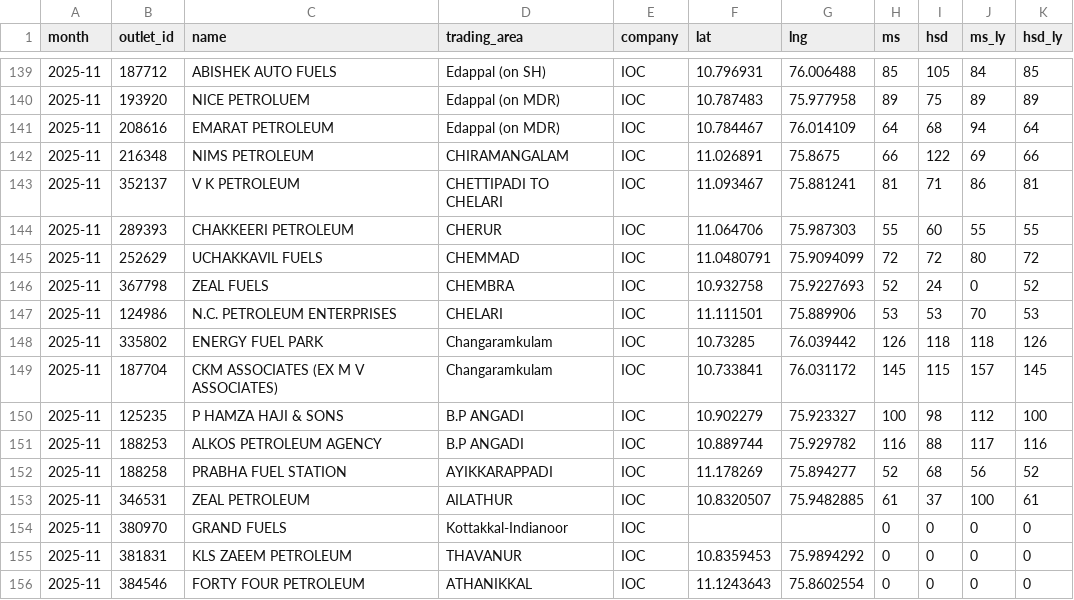
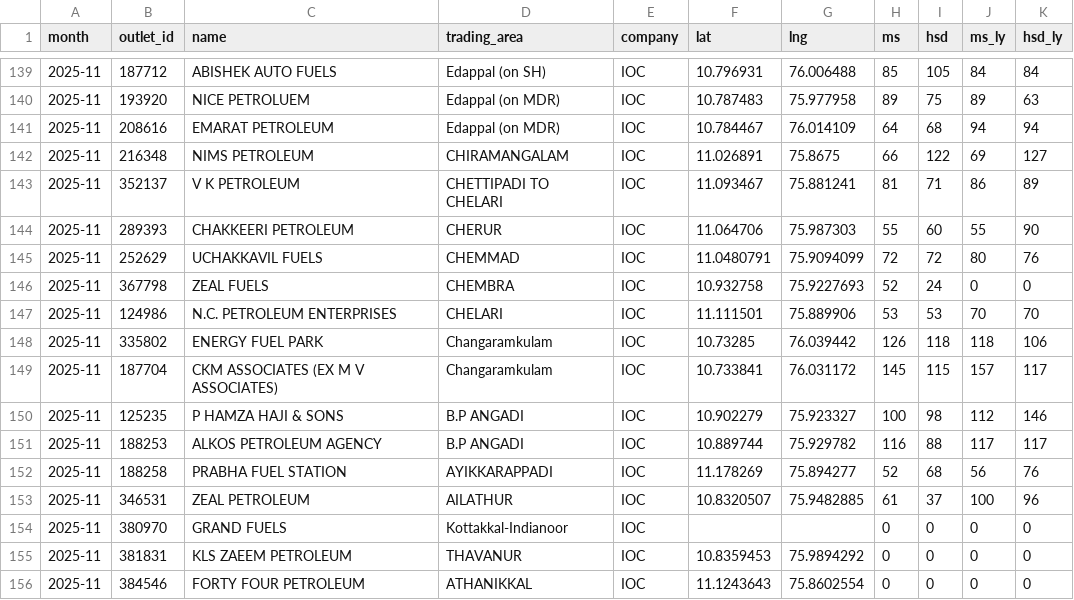
Before and after one commit to Sneakout/fuel-map-app, a CSV file: public/stations.csv, drawn as a sheet; only a part is shown, gaps mark what is left out; the diff covers the shown part only.

```diff
--- a/public/stations.csv
+++ b/public/stations.csv
@@ -139,16 +139,16 @@
-2025-11,187712,ABISHEK AUTO FUELS,Edappal (on SH),IOC,10.796931,76.006488,85,105,84,85
-2025-11,193920,NICE PETROLUEM,Edappal (on MDR),IOC,10.787483,75.977958,89,75,89,89
-2025-11,208616,EMARAT PETROLEUM,Edappal (on MDR),IOC,10.784467,76.014109,64,68,94,64
-2025-11,216348,NIMS PETROLEUM,CHIRAMANGALAM,IOC,11.026891,75.8675,66,122,69,66
-2025-11,352137,V K PETROLEUM,CHETTIPADI TO CHELARI,IOC,11.093467,75.881241,81,71,86,81
-2025-11,289393,CHAKKEERI PETROLEUM,CHERUR,IOC,11.064706,75.987303,55,60,55,55
-2025-11,252629,UCHAKKAVIL FUELS,CHEMMAD,IOC,11.0480791,75.9094099,72,72,80,72
-2025-11,367798,ZEAL FUELS,CHEMBRA,IOC,10.932758,75.9227693,52,24,0,52
-2025-11,124986,N.C. PETROLEUM ENTERPRISES,CHELARI,IOC,11.111501,75.889906,53,53,70,53
-2025-11,335802,ENERGY FUEL PARK,Changaramkulam,IOC,10.73285,76.039442,126,118,118,126
-2025-11,187704,CKM ASSOCIATES (EX M V ASSOCIATES),Changaramkulam,IOC,10.733841,76.031172,145,115,157,145
-2025-11,125235,P HAMZA HAJI & SONS,B.P ANGADI,IOC,10.902279,75.923327,100,98,112,100
-2025-11,188253,ALKOS PETROLEUM AGENCY,B.P ANGADI,IOC,10.889744,75.929782,116,88,117,116
-2025-11,188258,PRABHA FUEL STATION,AYIKKARAPPADI,IOC,11.178269,75.894277,52,68,56,52
-2025-11,346531,ZEAL PETROLEUM,AILATHUR,IOC,10.8320507,75.9482885,61,37,100,61
+2025-11,187712,ABISHEK AUTO FUELS,Edappal (on SH),IOC,10.796931,76.006488,85,105,84,84
+2025-11,193920,NICE PETROLUEM,Edappal (on MDR),IOC,10.787483,75.977958,89,75,89,63
+2025-11,208616,EMARAT PETROLEUM,Edappal (on MDR),IOC,10.784467,76.014109,64,68,94,94
+2025-11,216348,NIMS PETROLEUM,CHIRAMANGALAM,IOC,11.026891,75.8675,66,122,69,127
+2025-11,352137,V K PETROLEUM,CHETTIPADI TO CHELARI,IOC,11.093467,75.881241,81,71,86,89
+2025-11,289393,CHAKKEERI PETROLEUM,CHERUR,IOC,11.064706,75.987303,55,60,55,90
+2025-11,252629,UCHAKKAVIL FUELS,CHEMMAD,IOC,11.0480791,75.9094099,72,72,80,76
+2025-11,367798,ZEAL FUELS,CHEMBRA,IOC,10.932758,75.9227693,52,24,0,0
+2025-11,124986,N.C. PETROLEUM ENTERPRISES,CHELARI,IOC,11.111501,75.889906,53,53,70,70
+2025-11,335802,ENERGY FUEL PARK,Changaramkulam,IOC,10.73285,76.039442,126,118,118,106
+2025-11,187704,CKM ASSOCIATES (EX M V ASSOCIATES),Changaramkulam,IOC,10.733841,76.031172,145,115,157,117
+2025-11,125235,P HAMZA HAJI & SONS,B.P ANGADI,IOC,10.902279,75.923327,100,98,112,146
+2025-11,188253,ALKOS PETROLEUM AGENCY,B.P ANGADI,IOC,10.889744,75.929782,116,88,117,117
+2025-11,188258,PRABHA FUEL STATION,AYIKKARAPPADI,IOC,11.178269,75.894277,52,68,56,76
+2025-11,346531,ZEAL PETROLEUM,AILATHUR,IOC,10.8320507,75.9482885,61,37,100,96
 2025-11,380970,GRAND FUELS,Kottakkal-Indianoor,IOC,,,0,0,0,0
```
Also changed, not shown: 50 edited cells elsewhere in this file, 1 other file.
